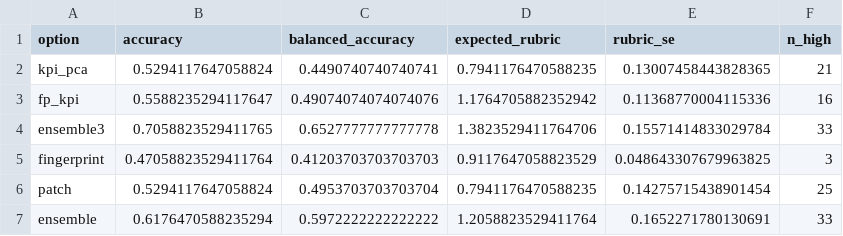
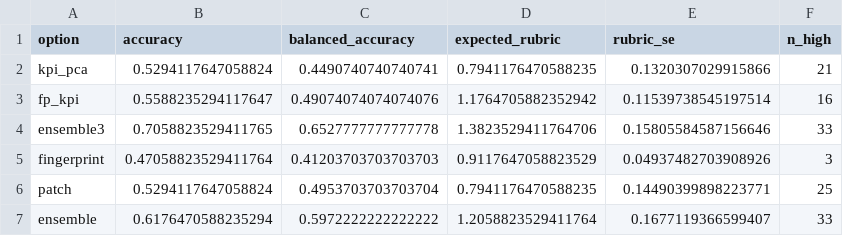
Before and after one commit to jkz22/PMDB, a CSV file: outputs/menu/kpi_menu_summary.csv, drawn as a sheet.

Commit message:
fix(probe/menu): site-balanced probe weights, honour --n-perm, sample-SD rubric SE (Devin review on #77/#79)

```diff
--- a/outputs/menu/kpi_menu_summary.csv
+++ b/outputs/menu/kpi_menu_summary.csv
@@ -1,7 +1,7 @@
 option,accuracy,balanced_accuracy,expected_rubric,rubric_se,n_high
-kpi_pca,0.5294117647058824,0.4490740740740741,0.7941176470588235,0.13007458443828365,21
-fp_kpi,0.5588235294117647,0.49074074074074076,1.1764705882352942,0.11368770004115336,16
-ensemble3,0.7058823529411765,0.6527777777777778,1.3823529411764706,0.15571414833029784,33
-fingerprint,0.47058823529411764,0.41203703703703703,0.9117647058823529,0.048643307679963825,3
-patch,0.5294117647058824,0.4953703703703704,0.7941176470588235,0.14275715438901454,25
-ensemble,0.6176470588235294,0.5972222222222222,1.2058823529411764,0.1652271780130691,33
+kpi_pca,0.5294117647058824,0.4490740740740741,0.7941176470588235,0.1320307029915866,21
+fp_kpi,0.5588235294117647,0.49074074074074076,1.1764705882352942,0.11539738545197514,16
+ensemble3,0.7058823529411765,0.6527777777777778,1.3823529411764706,0.15805584587156646,33
+fingerprint,0.47058823529411764,0.41203703703703703,0.9117647058823529,0.04937482703908926,3
+patch,0.5294117647058824,0.4953703703703704,0.7941176470588235,0.14490399898223771,25
+ensemble,0.6176470588235294,0.5972222222222222,1.2058823529411764,0.1677119366599407,33
```
Also changed, not shown: 5 other files.
